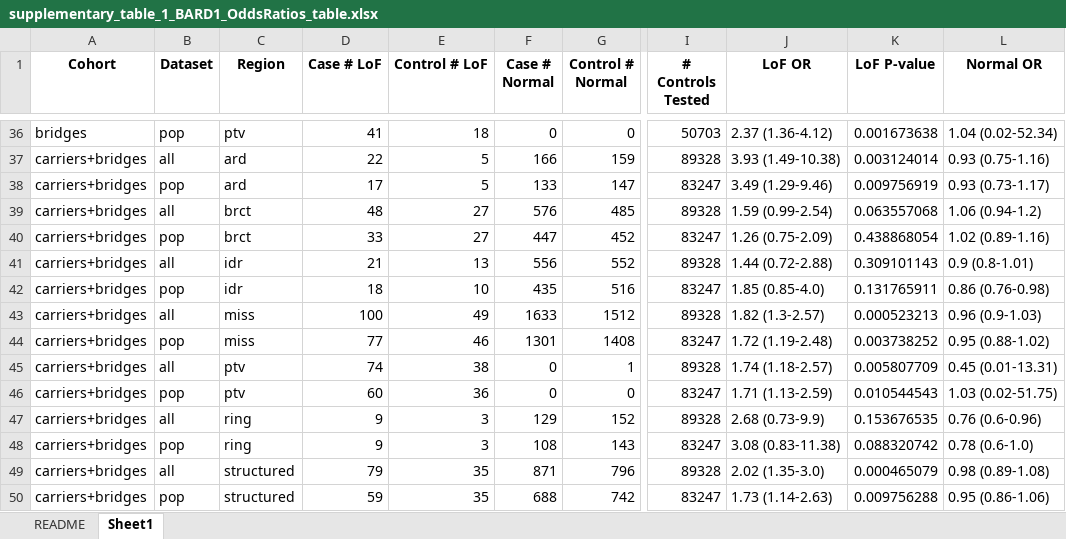
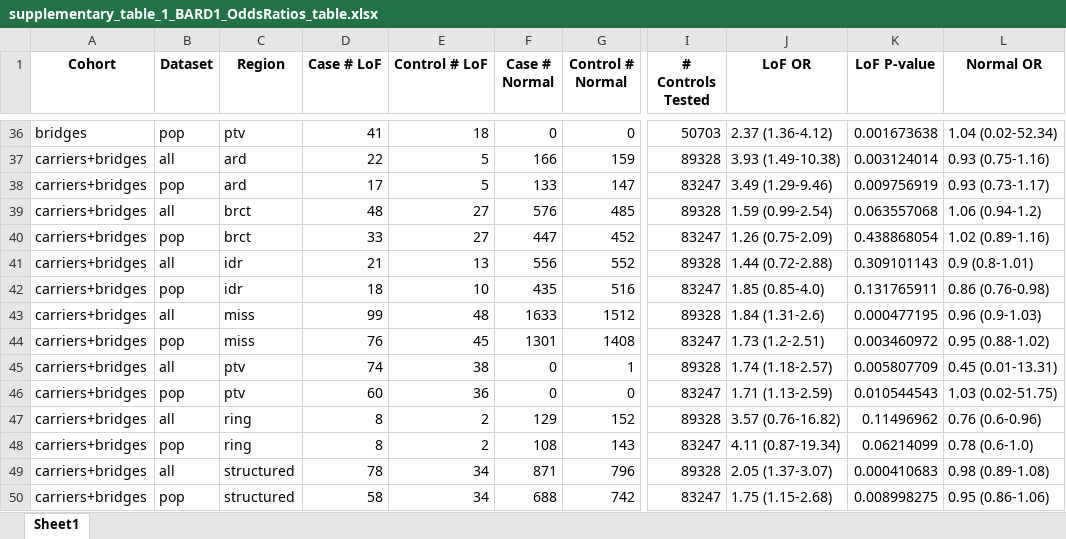
Before and after one commit to ivanw314/BARD1_SGE_analysis, an Excel workbook: Data/final_tables/supplementary_table_1_BARD1_OddsRatios_table.xlsx, sheet Sheet1, drawn as a sheet; only a part is shown, gaps mark what is left out; values as stored, in another font and other column widths than the file's, no borders; the diff covers the shown part only; the diff names each change by its address in the sheet, - before the commit and + after, or states it on an @@ line.

```diff
--- a/Data/final_tables/supplementary_table_1_BARD1_OddsRatios_table.xlsx (sheet Sheet1)
+++ b/Data/final_tables/supplementary_table_1_BARD1_OddsRatios_table.xlsx (sheet Sheet1)
-sheet tab: README
-D43 (Case # LoF): 100
+D43 (Case # LoF): 99
-E43 (Control # LoF): 49
+E43 (Control # LoF): 48
-J43 (LoF OR): 1.82 (1.3-2.57)
+J43 (LoF OR): 1.84 (1.31-2.6)
-K43 (LoF P-value): 0.000523213
+K43 (LoF P-value): 0.000477195
-D44 (Case # LoF): 77
+D44 (Case # LoF): 76
-E44 (Control # LoF): 46
+E44 (Control # LoF): 45
-J44 (LoF OR): 1.72 (1.19-2.48)
+J44 (LoF OR): 1.73 (1.2-2.51)
-K44 (LoF P-value): 0.003738252
+K44 (LoF P-value): 0.003460972
-D47:D48 (Case # LoF): 9
+D47:D48 (Case # LoF): 8
-E47:E48 (Control # LoF): 3
+E47:E48 (Control # LoF): 2
-J47 (LoF OR): 2.68 (0.73-9.9)
+J47 (LoF OR): 3.57 (0.76-16.82)
-K47 (LoF P-value): 0.153676535
+K47 (LoF P-value): 0.11496962
-J48 (LoF OR): 3.08 (0.83-11.38)
+J48 (LoF OR): 4.11 (0.87-19.34)
-K48 (LoF P-value): 0.088320742
+K48 (LoF P-value): 0.06214099
-D49 (Case # LoF): 79
+D49 (Case # LoF): 78
-E49:E50 (Control # LoF): 35
+E49:E50 (Control # LoF): 34
-J49 (LoF OR): 2.02 (1.35-3.0)
+J49 (LoF OR): 2.05 (1.37-3.07)
-K49 (LoF P-value): 0.000465079
+K49 (LoF P-value): 0.000410683
-D50 (Case # LoF): 59
+D50 (Case # LoF): 58
-J50 (LoF OR): 1.73 (1.14-2.63)
+J50 (LoF OR): 1.75 (1.15-2.68)
-K50 (LoF P-value): 0.009756288
+K50 (LoF P-value): 0.008998275
```
Also changed, not shown: 24 edited cells elsewhere in this sheet.
